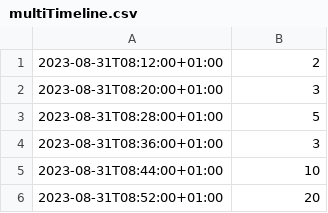
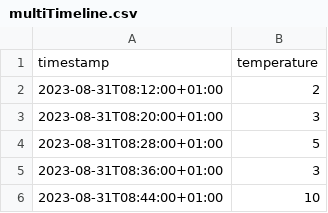
Before and after one commit to grvsoni/sample_csvs, a CSV file: multiTimeline.csv, drawn as a sheet; only a part is shown; the shorter side is filled out with more unchanged rows.

Commit message:
Update multiTimeline.csv

```diff
--- a/multiTimeline.csv
+++ b/multiTimeline.csv
@@ -1 +1,2 @@
+timestamp, temperature
 2023-08-31T08:12:00+01:00,2
```
